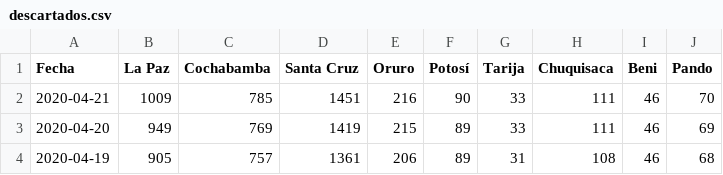
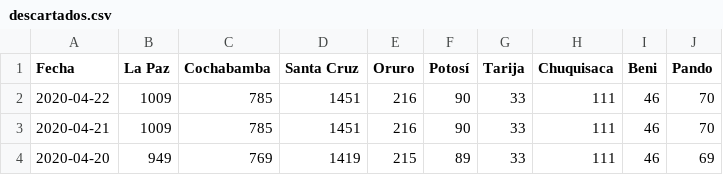
Before and after one commit to mauforonda/covid19-bolivia, a CSV file: descartados.csv, drawn as a sheet; only a part is shown; the shorter side is filled out with more unchanged rows.

```diff
--- a/descartados.csv
+++ b/descartados.csv
@@ -1,2 +1,3 @@
 Fecha,La Paz,Cochabamba,Santa Cruz,Oruro,Potosí,Tarija,Chuquisaca,Beni,Pando
+2020-04-22,1009,785,1451,216,90,33,111,46,70
 2020-04-21,1009,785,1451,216,90,33,111,46,70
```
Also changed, not shown: confirmados.csv, decesos.csv, 3 other files.
